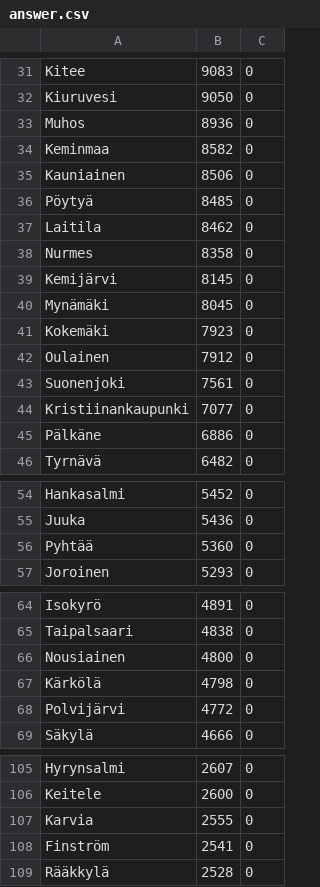
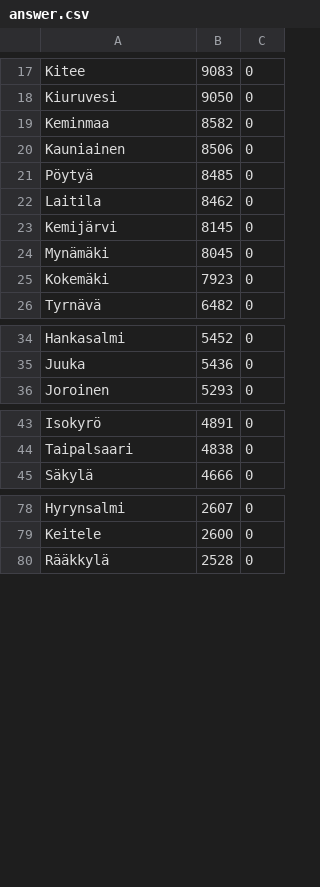
Before and after one commit to akx/suomen-pizzeriat-ja-kebulat, a CSV file: answer.csv, drawn as a sheet; only a part is shown, gaps mark what is left out; the diff covers the shown part only.

```diff
--- a/answer.csv
+++ b/answer.csv
@@ -32,3 +18,2 @@ Kitee,9083,0
 Kiuruvesi,9050,0
-Muhos,8936,0
 Keminmaa,8582,0
@@ -37,3 +22,2 @@ Pöytyä,8485,0
 Laitila,8462,0
-Nurmes,8358,0
 Kemijärvi,8145,0
@@ -41,6 +25,2 @@ Mynämäki,8045,0
 Kokemäki,7923,0
-Oulainen,7912,0
-Suonenjoki,7561,0
-Kristiinankaupunki,7077,0
-Pälkäne,6886,0
 Tyrnävä,6482,0
@@ -55,3 +35,2 @@ Hankasalmi,5452,0
 Juuka,5436,0
-Pyhtää,5360,0
 Joroinen,5293,0
@@ -65,5 +44,2 @@ Isokyrö,4891,0
 Taipalsaari,4838,0
-Nousiainen,4800,0
-Kärkölä,4798,0
-Polvijärvi,4772,0
 Säkylä,4666,0
@@ -106,4 +79,2 @@ Hyrynsalmi,2607,0
 Keitele,2600,0
-Karvia,2555,0
-Finström,2541,0
 Rääkkylä,2528,0
```
Also changed, not shown: 19 removed rows and 1 moved row elsewhere in this file, data.csv, 1 other file.
